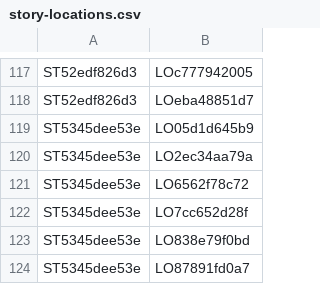
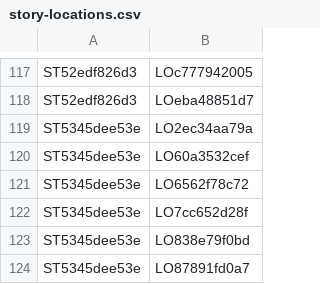
Before and after one commit to nathaneastwood/fablore, a CSV file: src/data/csv/story-locations.csv, drawn as a sheet; only a part is shown, gaps mark what is left out.

```diff
--- a/src/data/csv/story-locations.csv
+++ b/src/data/csv/story-locations.csv
@@ -118,4 +118,4 @@ ST52edf826d3|LOc777942005
 ST52edf826d3|LOeba48851d7
-ST5345dee53e|LO05d1d645b9
 ST5345dee53e|LO2ec34aa79a
+ST5345dee53e|LO60a3532cef
 ST5345dee53e|LO6562f78c72
```
Also changed, not shown: src/data/csv/locations.csv, 5 other files.
